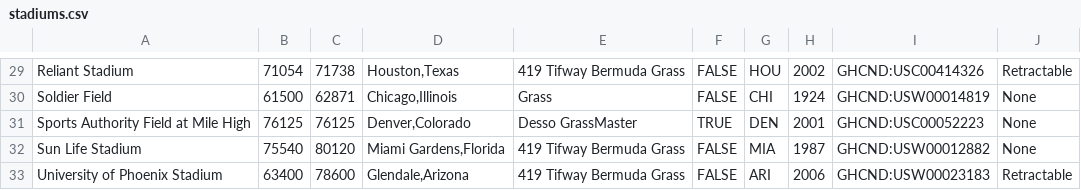
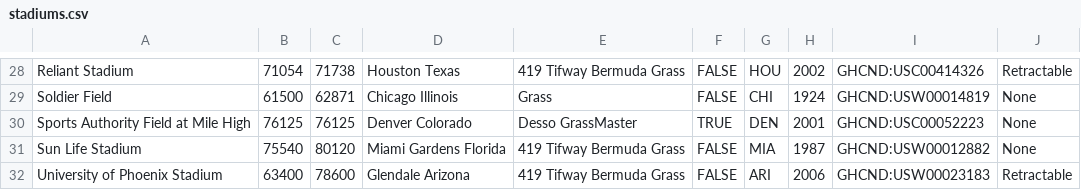
Before and after one commit to eljefe6a/nfldata, a CSV file: stadiums.csv, drawn as a sheet; only a part is shown, gaps mark what is left out; addresses are those after the commit; the diff covers the shown part only; the diff names each change by its address in the sheet, - before the commit and + after, or states it on an @@ line.

```diff
--- a/stadiums.csv
+++ b/stadiums.csv
-D28: Houston,Texas
+D28: Houston Texas
-D29: Chicago,Illinois
+D29: Chicago Illinois
-D30: Denver,Colorado
+D30: Denver Colorado
-D31: Miami Gardens,Florida
+D31: Miami Gardens Florida
-D32: Glendale,Arizona
+D32: Glendale Arizona
```
Also changed, not shown: 1 removed row and 27 edited cells elsewhere in this file.
